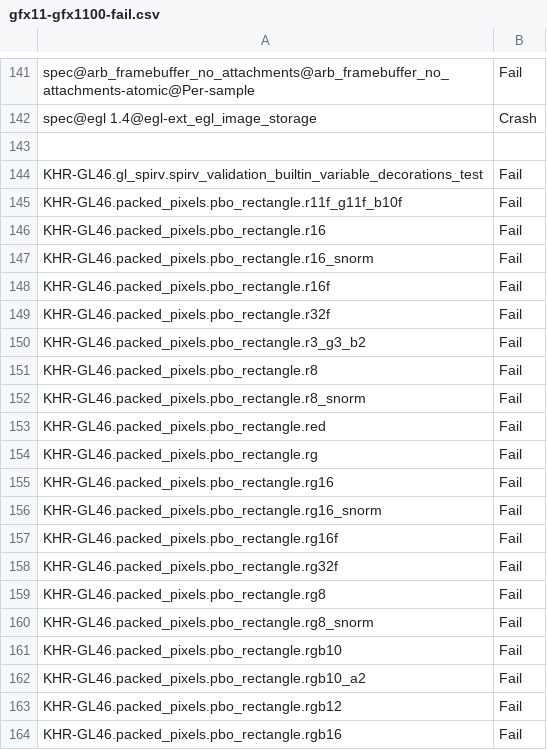
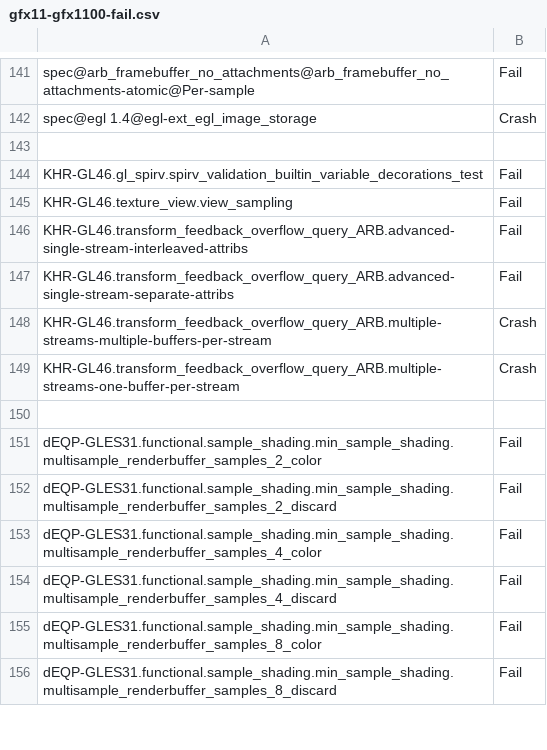
Before and after one commit to joshuaswarren/mesa-1, a CSV file: src/gallium/drivers/radeonsi/ci/gfx11-gfx1100-fail.csv, drawn as a sheet; only a part is shown, gaps mark what is left out; the shorter side is filled out with more unchanged rows; the diff covers the shown part only; the diff names each change by its address in the sheet, - before the commit and + after, or states it on an @@ line.

```diff
--- a/src/gallium/drivers/radeonsi/ci/gfx11-gfx1100-fail.csv
+++ b/src/gallium/drivers/radeonsi/ci/gfx11-gfx1100-fail.csv
-row 145: KHR-GL46.packed_pixels.pbo_rectangle.r11f_g11f_b10f | Fail
-row 146: KHR-GL46.packed_pixels.pbo_rectangle.r16 | Fail
-row 147: KHR-GL46.packed_pixels.pbo_rectangle.r16_snorm | Fail
-row 148: KHR-GL46.packed_pixels.pbo_rectangle.r16f | Fail
-row 149: KHR-GL46.packed_pixels.pbo_rectangle.r32f | Fail
-row 150: KHR-GL46.packed_pixels.pbo_rectangle.r3_g3_b2 | Fail
-row 151: KHR-GL46.packed_pixels.pbo_rectangle.r8 | Fail
-row 152: KHR-GL46.packed_pixels.pbo_rectangle.r8_snorm | Fail
-row 153: KHR-GL46.packed_pixels.pbo_rectangle.red | Fail
-row 154: KHR-GL46.packed_pixels.pbo_rectangle.rg | Fail
-row 155: KHR-GL46.packed_pixels.pbo_rectangle.rg16 | Fail
-row 156: KHR-GL46.packed_pixels.pbo_rectangle.rg16_snorm | Fail
-row 157: KHR-GL46.packed_pixels.pbo_rectangle.rg16f | Fail
-row 158: KHR-GL46.packed_pixels.pbo_rectangle.rg32f | Fail
-row 159: KHR-GL46.packed_pixels.pbo_rectangle.rg8 | Fail
-row 160: KHR-GL46.packed_pixels.pbo_rectangle.rg8_snorm | Fail
-row 161: KHR-GL46.packed_pixels.pbo_rectangle.rgb10 | Fail
-row 162: KHR-GL46.packed_pixels.pbo_rectangle.rgb10_a2 | Fail
-row 163: KHR-GL46.packed_pixels.pbo_rectangle.rgb12 | Fail
-row 164: KHR-GL46.packed_pixels.pbo_rectangle.rgb16 | Fail
```
Also changed, not shown: 55 removed rows elsewhere in this file, src/gallium/drivers/radeonsi/ci/gfx10-navi10-fail.csv, src/gallium/drivers/radeonsi/ci/gfx10_3-navi21-fail.csv, 1 other file.
